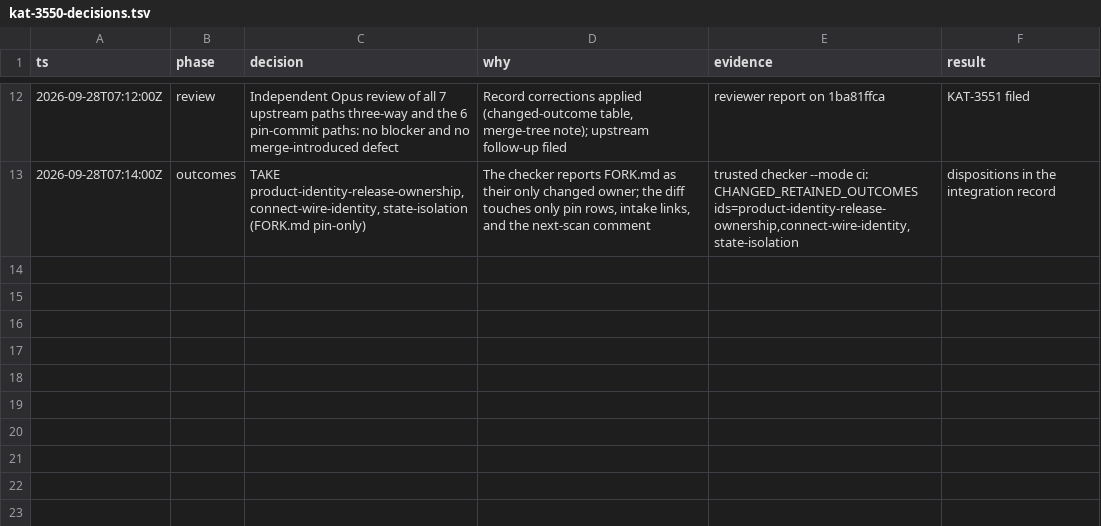
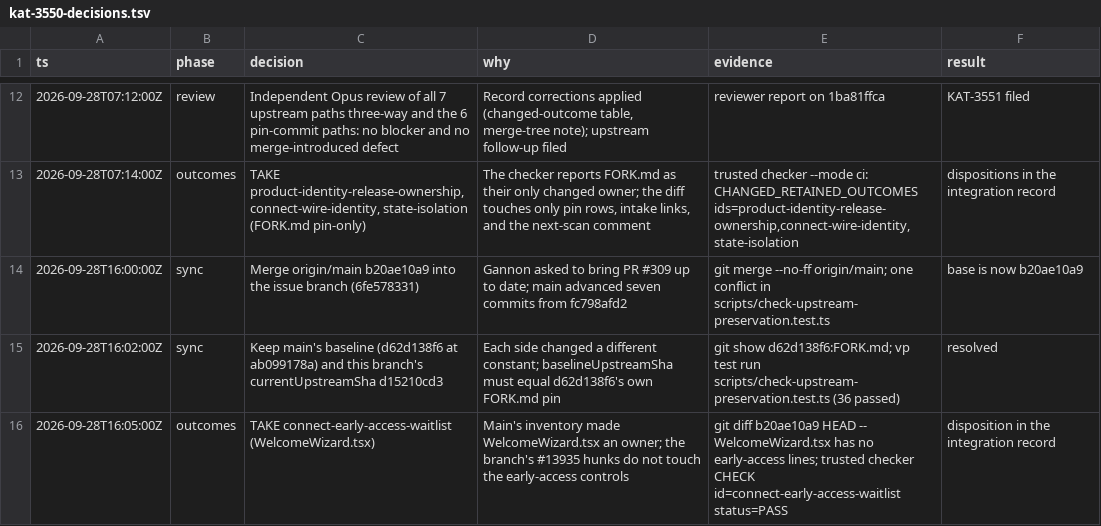
Before and after one commit to gannonh/kata-code, a TSV file: docs/upstream/kat-3550-decisions.tsv, drawn as a sheet; only a part is shown, gaps mark what is left out.

```diff
--- a/docs/upstream/kat-3550-decisions.tsv
+++ b/docs/upstream/kat-3550-decisions.tsv
@@ -13 +13,4 @@ ts	phase	decision	why	evidence	result
 2026-09-28T07:14:00Z	outcomes	TAKE product-identity-release-ownership, connect-wire-identity, state-isolation (FORK.md pin-only)	The checker reports FORK.md as their only changed owner; the diff touches only pin rows, intake links, and the next-scan comment	trusted checker --mode ci: CHANGED_RETAINED_OUTCOMES ids=product-identity-release-ownership,connect-wire-identity,state-isolation	dispositions in the integration record
+2026-09-28T16:00:00Z	sync	Merge origin/main b20ae10a9 into the issue branch (6fe578331)	Gannon asked to bring PR #309 up to date; main advanced seven commits from fc798afd2	git merge --no-ff origin/main; one conflict in scripts/check-upstream-preservation.test.ts	base is now b20ae10a9
+2026-09-28T16:02:00Z	sync	Keep main's baseline (d62d138f6 at ab099178a) and this branch's currentUpstreamSha d15210cd3	Each side changed a different constant; baselineUpstreamSha must equal d62d138f6's own FORK.md pin	git show d62d138f6:FORK.md; vp test run scripts/check-upstream-preservation.test.ts (36 passed)	resolved
+2026-09-28T16:05:00Z	outcomes	TAKE connect-early-access-waitlist (WelcomeWizard.tsx)	Main's inventory made WelcomeWizard.tsx an owner; the branch's #13935 hunks do not touch the early-access controls	git diff b20ae10a9 HEAD -- WelcomeWizard.tsx has no early-access lines; trusted checker CHECK id=connect-early-access-waitlist status=PASS	disposition in the integration record
```
Also changed, not shown: 1 other file.
